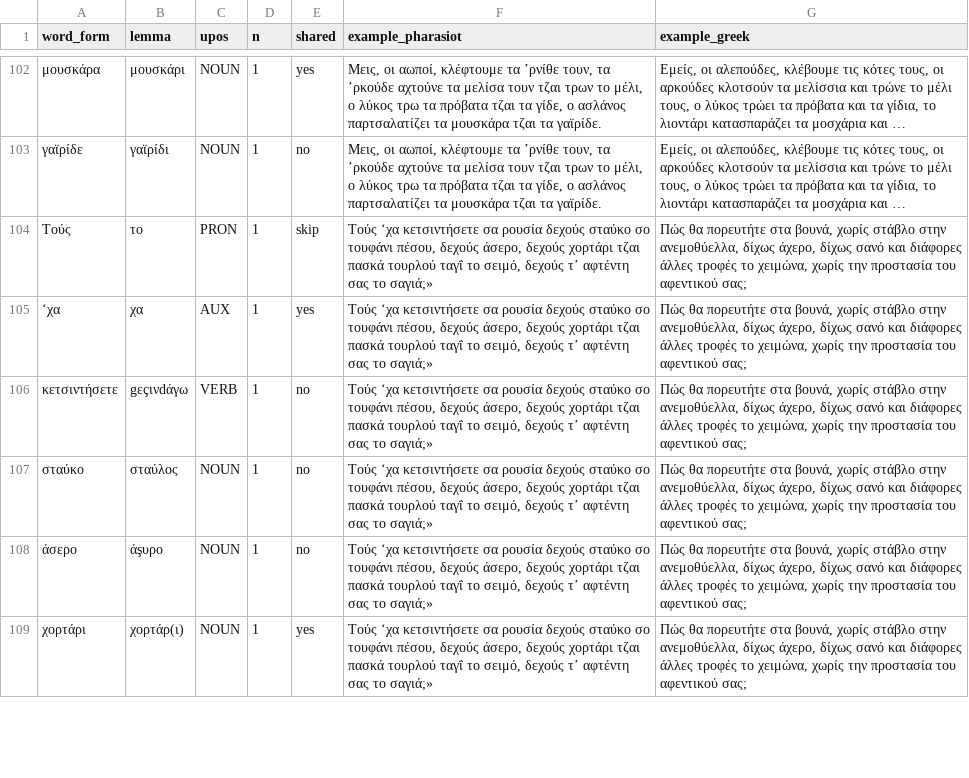
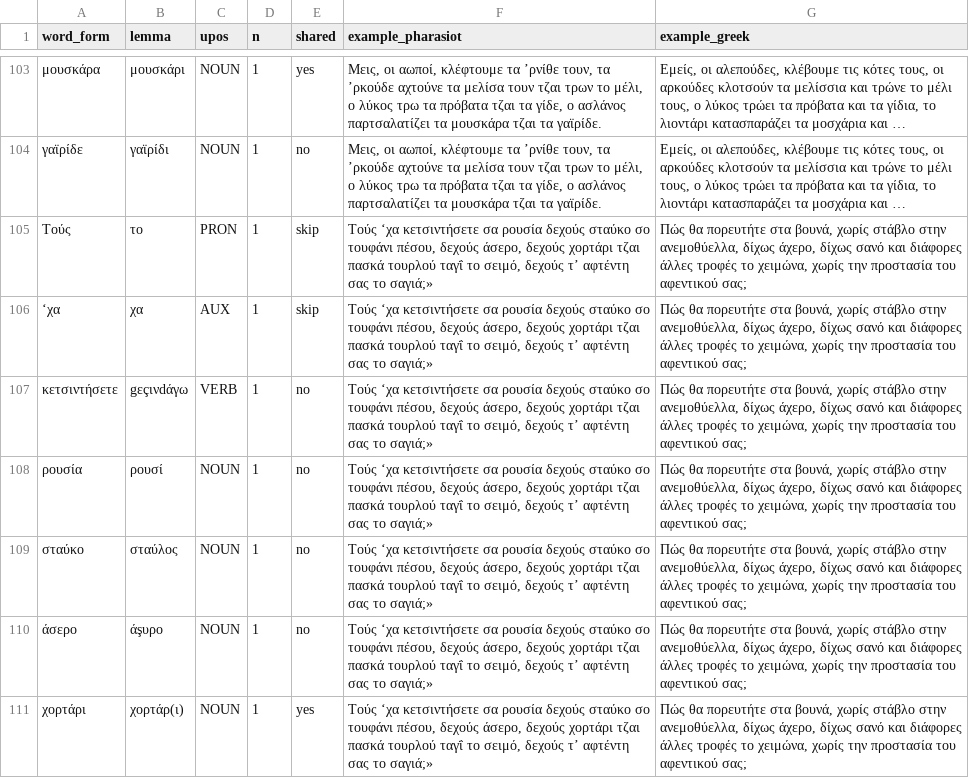
Before and after one commit to elenvlig/pharasiot-llm-eval, a TSV file: Greek_ratio_density/lexical_density_words.tsv, drawn as a sheet; only a part is shown, gaps mark what is left out; long unchanged cells end in …; addresses are those after the commit; the diff covers the shown part only; the diff names each change by its address in the sheet, - before the commit and + after, or states it on an @@ line.

```diff
--- a/Greek_ratio_density/lexical_density_words.tsv
+++ b/Greek_ratio_density/lexical_density_words.tsv
-E106 (shared): yes
+E106 (shared): skip
+row 108: ρουσία | ρουσί | NOUN | 1 | no | Τούς ‘χα κετσιντήσετε σα ρουσία δεχούς σταύκο σο τουφάνι πέσου, δεχούς άσερο, δεχούς χορτάρι τζαι πασκά τουρλού ταγΐ το σειμό, δεχούς τ’ αφτέντη σας το σαγιά;» | Πώς θα πορευτήτε στα βουνά, χωρίς στάβλο στην ανεμοθύελλα, δίχως άχερο, δίχως σανό και διάφορες άλλες τροφές το χειμώνα, χωρίς την προστασία του αφεντικού σας;
```
Also changed, not shown: 3 added rows and 42 edited cells elsewhere in this file, 1 other file.
